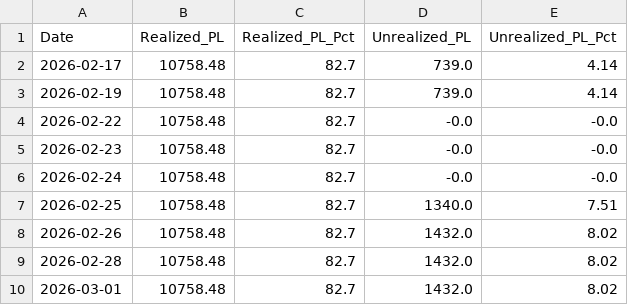
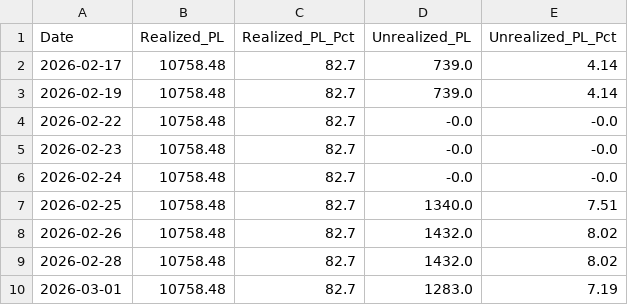
Before and after one commit to Jagdishsah/Neon_Backend, a CSV file: Data.csv, drawn as a sheet.

Commit message:
Update Data.csv

```diff
--- a/Data.csv
+++ b/Data.csv
@@ -9,2 +9,2 @@ Date,Realized_PL,Realized_PL_Pct,Unrealized_PL,Unrealized_PL_Pct
 2026-02-28,10758.48,82.7,1432.0,8.02
-2026-03-01,10758.48,82.7,1432.0,8.02
+2026-03-01,10758.48,82.7,1283.0,7.19
```
